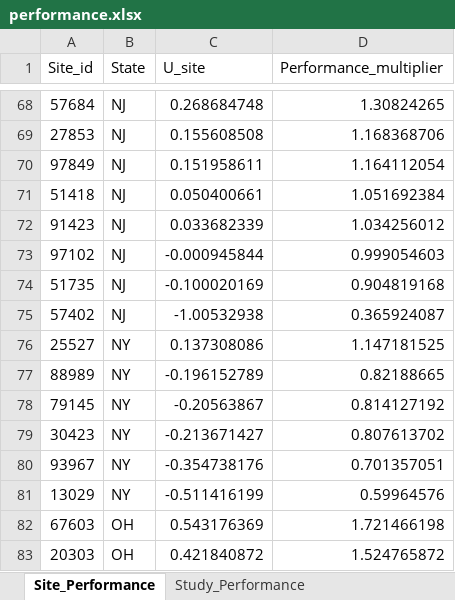
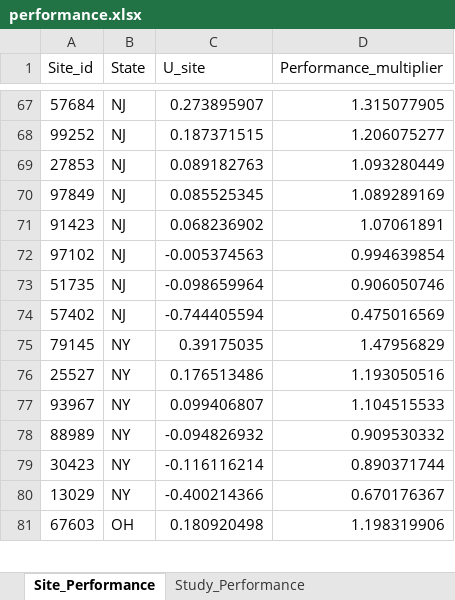
Before and after one commit to kwill423/enrollment_proj, an Excel workbook: results/performance.xlsx, sheet Site_Performance, drawn as a sheet; only a part is shown, gaps mark what is left out; values as stored, in another font and other column widths than the file's, no borders; conditional formats not drawn; removed rows and columns are numbered as before the commit, all else as after; the diff covers the shown part only; the diff names each change by its address in the sheet, - before the commit and + after, or states it on an @@ line.

Commit message:
Changed PNG output to a US map with dots corresponding to a site_idx. This included incorporating zip code data from original veeva report to produce latitude and longitude. This is done in the new "zip_codes.py" file. Dummy data was modified to have duplicate site and studies but in different years to see how program handles duplicates. No issues occurred.

```diff
--- a/results/performance.xlsx (sheet Site_Performance)
+++ b/results/performance.xlsx (sheet Site_Performance)
-C67 (U_site): 0.268684748
+C67 (U_site): 0.273895907
-D67 (Performance_multiplier): 1.30824265
+D67 (Performance_multiplier): 1.315077905
+row 68: 99252 | NJ | 0.187371515 | 1.206075277
-C69 (U_site): 0.155608508
+C69 (U_site): 0.089182763
-D69 (Performance_multiplier): 1.168368706
+D69 (Performance_multiplier): 1.093280449
-C70 (U_site): 0.151958611
+C70 (U_site): 0.085525345
-D70 (Performance_multiplier): 1.164112054
+D70 (Performance_multiplier): 1.089289169
-row 71: 51418 | NJ | 0.050400661 | 1.051692384
-C71 (U_site): 0.033682339
+C71 (U_site): 0.068236902
-D71 (Performance_multiplier): 1.034256012
+D71 (Performance_multiplier): 1.07061891
-C72 (U_site): -0.000945844
+C72 (U_site): -0.005374563
-D72 (Performance_multiplier): 0.999054603
+D72 (Performance_multiplier): 0.994639854
-C73 (U_site): -0.100020169
+C73 (U_site): -0.098659964
-D73 (Performance_multiplier): 0.904819168
+D73 (Performance_multiplier): 0.906050746
-C74 (U_site): -1.00532938
+C74 (U_site): -0.744405594
-D74 (Performance_multiplier): 0.365924087
+D74 (Performance_multiplier): 0.475016569
+row 75: 79145 | NY | 0.39175035 | 1.47956829
-C76 (U_site): 0.137308086
+C76 (U_site): 0.176513486
-D76 (Performance_multiplier): 1.147181525
+D76 (Performance_multiplier): 1.193050516
+row 77: 93967 | NY | 0.099406807 | 1.104515533
-C78 (U_site): -0.196152789
+C78 (U_site): -0.094826932
-D78 (Performance_multiplier): 0.82188665
+D78 (Performance_multiplier): 0.909530332
-row 78: 79145 | NY | -0.20563867 | 0.814127192
-C79 (U_site): -0.213671427
+C79 (U_site): -0.116116214
-D79 (Performance_multiplier): 0.807613702
+D79 (Performance_multiplier): 0.890371744
-row 80: 93967 | NY | -0.354738176 | 0.701357051
-C80 (U_site): -0.511416199
+C80 (U_site): -0.400214366
-D80 (Performance_multiplier): 0.59964576
+D80 (Performance_multiplier): 0.670176367
-C81 (U_site): 0.543176369
+C81 (U_site): 0.180920498
-D81 (Performance_multiplier): 1.721466198
+D81 (Performance_multiplier): 1.198319906
-row 83: 20303 | OH | 0.421840872 | 1.524765872
```
Also changed, not shown: 24 added rows, 25 removed rows and 132 edited cells elsewhere in this sheet, sheet Study_Performance, 19 other files.
